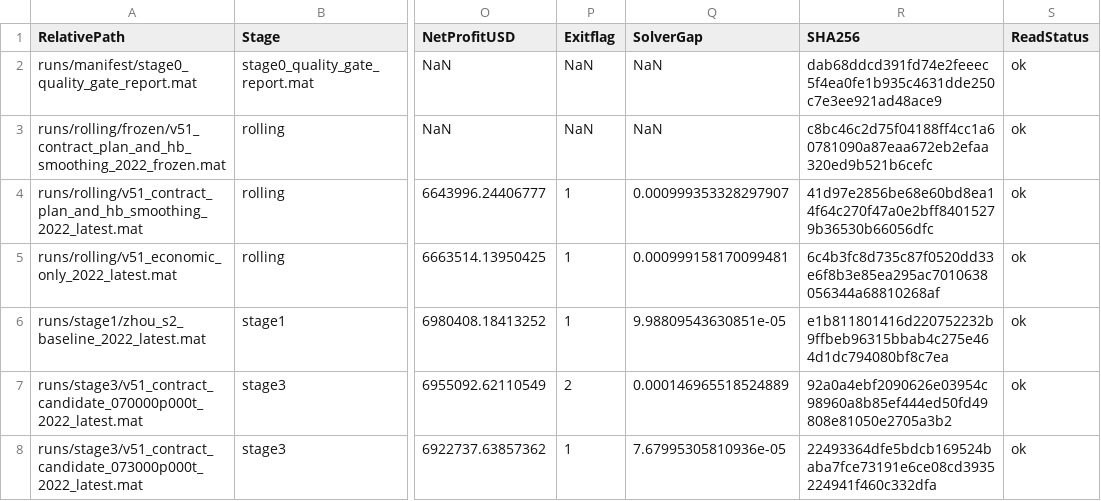
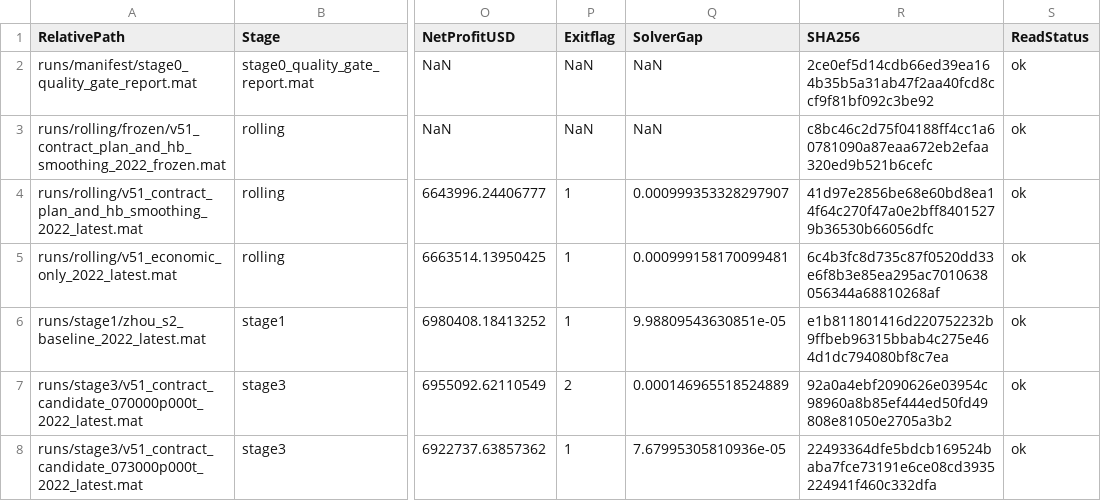
Before and after one commit to qishui-sir/Wind-Solar-Hydrogen-Ammonia-dispatch-optimal-, a CSV file: runs/manifest/results_manifest.csv, drawn as a sheet; only a part is shown, gaps mark what is left out; the diff names each change by its address in the sheet, - before the commit and + after, or states it on an @@ line.

```diff
--- a/runs/manifest/results_manifest.csv
+++ b/runs/manifest/results_manifest.csv
-R2 (SHA256): dab68ddcd391fd74e2feeec5f4ea0fe1b935c4631dde250c7e3ee921ad48ace9
+R2 (SHA256): 2ce0ef5d14cdb66ed39ea164b35b5a31ab47f2aa40fcd8ccf9f81bf092c3be92
```
Also changed, not shown: runs/manifest/file_inventory.csv, runs/manifest/source_manifest.csv, 10 other files.
